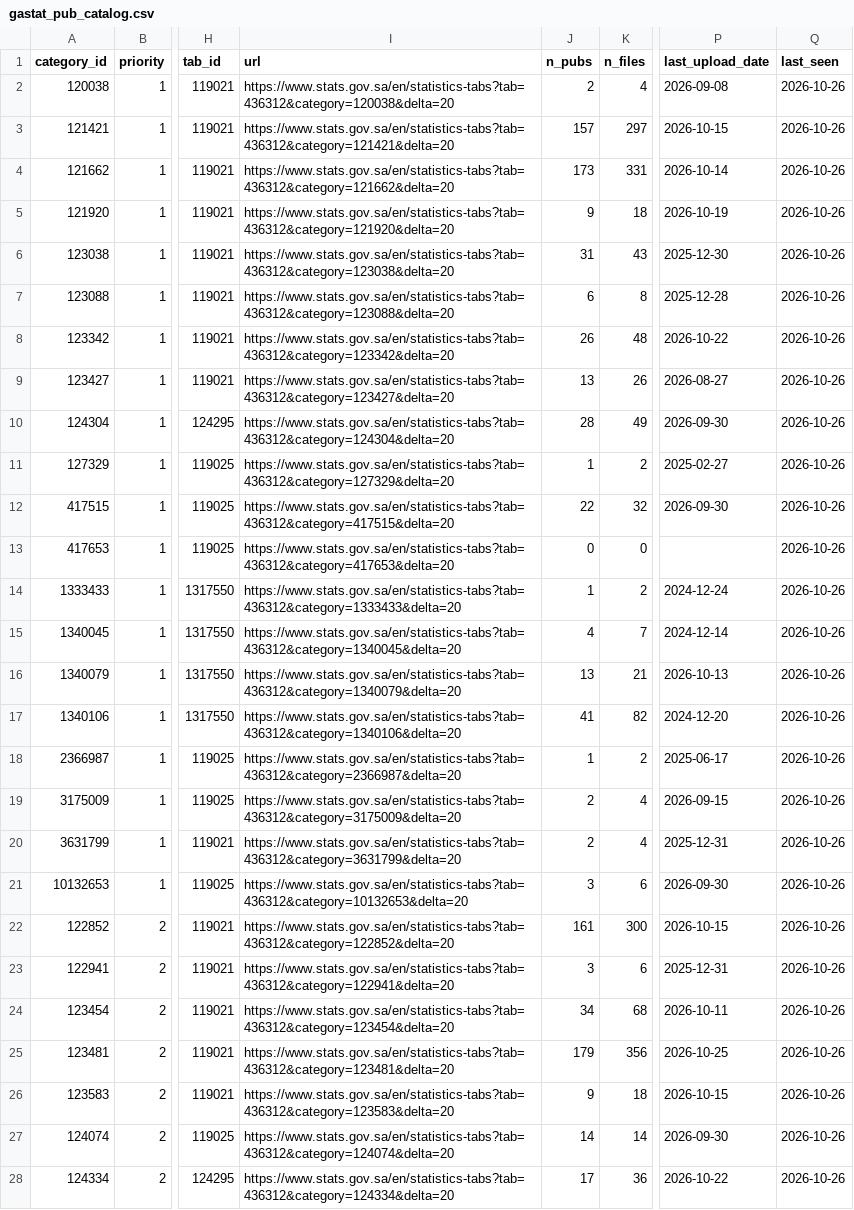
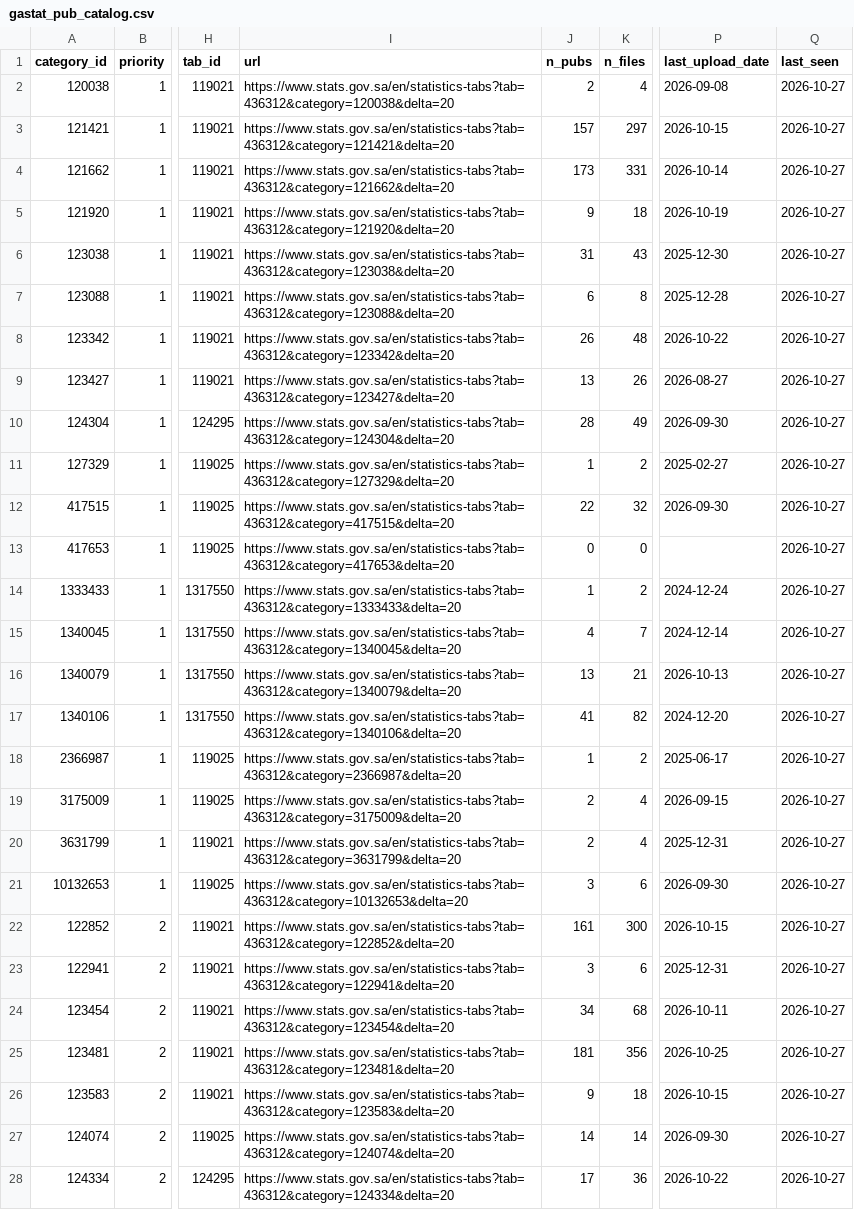
Before and after one commit to alialia1436-dev/marqab-runner, a CSV file: data/collect/gastat_pub_catalog.csv, drawn as a sheet; only a part is shown, gaps mark what is left out; the diff covers the shown part only; the diff names each change by its address in the sheet, - before the commit and + after, or states it on an @@ line.

```diff
--- a/data/collect/gastat_pub_catalog.csv
+++ b/data/collect/gastat_pub_catalog.csv
-Q2:Q28 (last_seen): 2026-10-26
+Q2:Q28 (last_seen): 2026-10-27
-J25 (n_pubs): 179
+J25 (n_pubs): 181
```
Also changed, not shown: 86 edited cells elsewhere in this file, raw/history/gastat_pub/published_on.csv, raw/history/manifest.csv, 3 other files.
